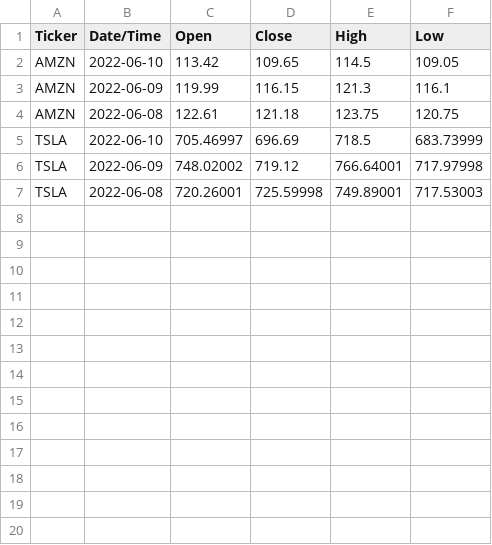
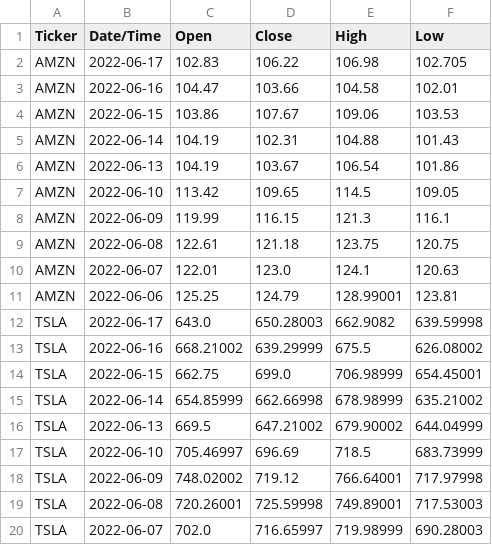
Before and after one commit to ktong314/StocksProject, a CSV file: output.csv, drawn as a sheet; only a part is shown; the diff covers the shown part only.

```diff
--- a/output.csv
+++ b/output.csv
@@ -1,2 +1,7 @@
 "Ticker","Date/Time","Open","Close","High","Low"
+"AMZN","2022-06-17","102.83","106.22","106.98","102.705"
+"AMZN","2022-06-16","104.47","103.66","104.58","102.01"
+"AMZN","2022-06-15","103.86","107.67","109.06","103.53"
+"AMZN","2022-06-14","104.19","102.31","104.88","101.43"
+"AMZN","2022-06-13","104.19","103.67","106.54","101.86"
 "AMZN","2022-06-10","113.42","109.65","114.5","109.05"
@@ -4,2 +9,9 @@
 "AMZN","2022-06-08","122.61","121.18","123.75","120.75"
+"AMZN","2022-06-07","122.01","123.0","124.1","120.63"
+"AMZN","2022-06-06","125.25","124.79","128.99001","123.81"
+"TSLA","2022-06-17","643.0","650.28003","662.9082","639.59998"
+"TSLA","2022-06-16","668.21002","639.29999","675.5","626.08002"
+"TSLA","2022-06-15","662.75","699.0","706.98999","654.45001"
+"TSLA","2022-06-14","654.85999","662.66998","678.98999","635.21002"
+"TSLA","2022-06-13","669.5","647.21002","679.90002","644.04999"
 "TSLA","2022-06-10","705.46997","696.69","718.5","683.73999"
@@ -7 +19,2 @@
 "TSLA","2022-06-08","720.26001","725.59998","749.89001","717.53003"
+"TSLA","2022-06-07","702.0","716.65997","719.98999","690.28003"
```
Also changed, not shown: 11 added rows elsewhere in this file, 35 other files.
